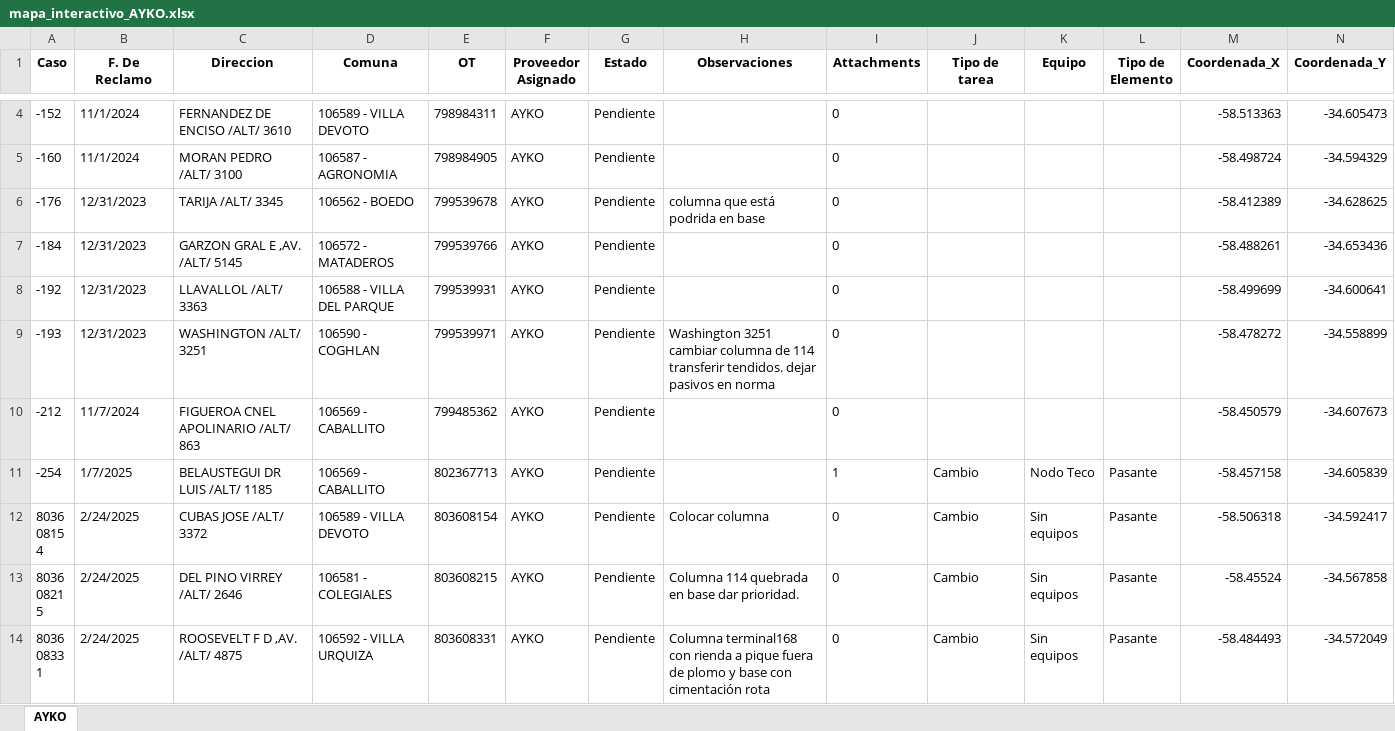
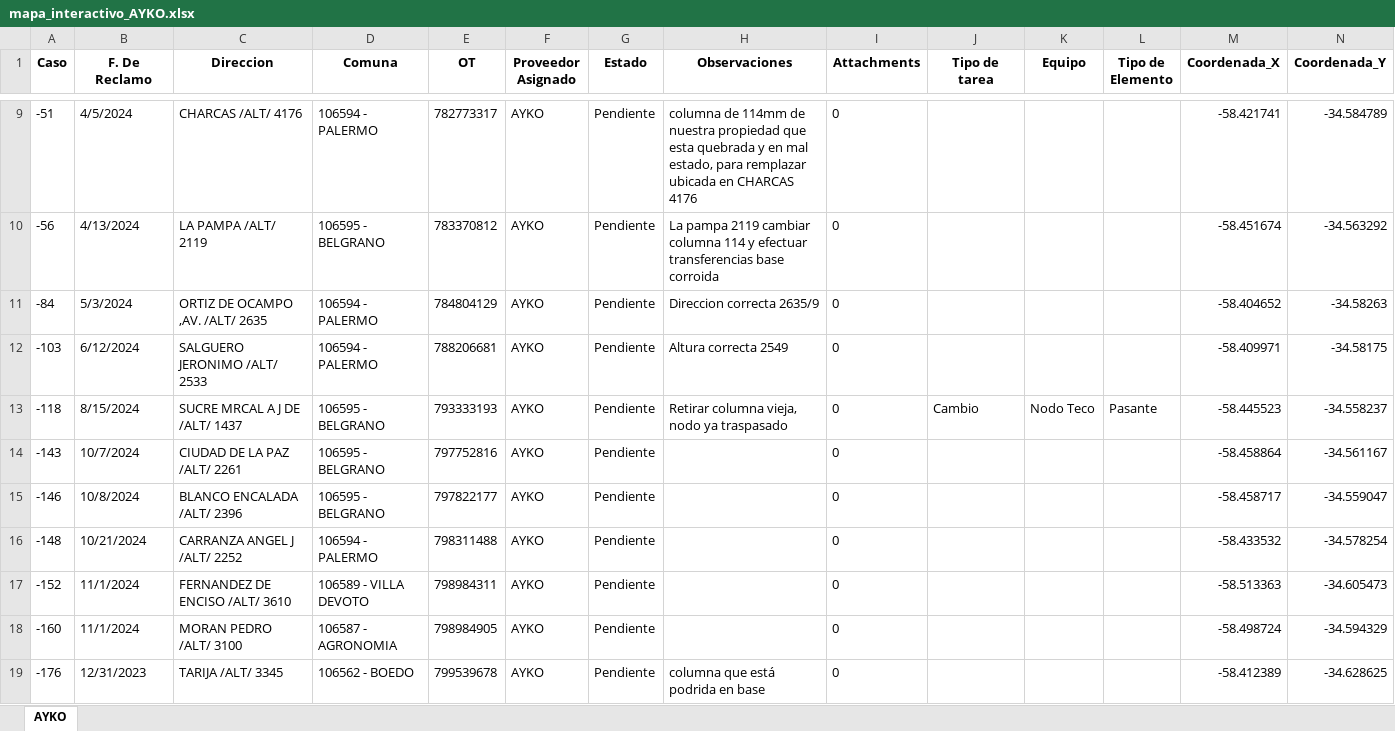
Before and after one commit to riv1matias/mapa_ayko, an Excel workbook: mapa_interactivo_AYKO.xlsx, sheet AYKO, drawn as a sheet; only a part is shown, gaps mark what is left out; the shorter side is filled out with more unchanged rows; values as stored, in another font and other column widths than the file's, no borders; the diff covers the shown part only; the diff names each change by its address in the sheet, - before the commit and + after, or states it on an @@ line.

```diff
--- a/mapa_interactivo_AYKO.xlsx (sheet AYKO)
+++ b/mapa_interactivo_AYKO.xlsx (sheet AYKO)
+row 9: -51 | 4/5/2024 | CHARCAS /ALT/ 4176 | 106594 - PALERMO | 782773317 | AYKO | Pendiente | columna de 114mm de nuestra propiedad que esta quebrada y en mal estado, para remplazar ubicada en CHARCAS 4176 | 0 |  |  |  | -58.421741 | -34.584789
+row 10: -56 | 4/13/2024 | LA PAMPA /ALT/ 2119 | 106595 - BELGRANO | 783370812 | AYKO | Pendiente | La pampa 2119 cambiar columna 114 y efectuar transferencias base corroida | 0 |  |  |  | -58.451674 | -34.563292
+row 11: -84 | 5/3/2024 | ORTIZ DE OCAMPO ,AV. /ALT/ 2635 | 106594 - PALERMO | 784804129 | AYKO | Pendiente | Direccion correcta 2635/9 | 0 |  |  |  | -58.404652 | -34.58263
+row 12: -103 | 6/12/2024 | SALGUERO JERONIMO /ALT/ 2533 | 106594 - PALERMO | 788206681 | AYKO | Pendiente | Altura correcta 2549 | 0 |  |  |  | -58.409971 | -34.58175
+row 13: -118 | 8/15/2024 | SUCRE MRCAL A J DE /ALT/ 1437 | 106595 - BELGRANO | 793333193 | AYKO | Pendiente | Retirar columna vieja, nodo ya traspasado | 0 | Cambio | Nodo Teco | Pasante | -58.445523 | -34.558237
+row 14: -143 | 10/7/2024 | CIUDAD DE LA PAZ /ALT/ 2261 | 106595 - BELGRANO | 797752816 | AYKO | Pendiente |  | 0 |  |  |  | -58.458864 | -34.561167
+row 15: -146 | 10/8/2024 | BLANCO ENCALADA /ALT/ 2396 | 106595 - BELGRANO | 797822177 | AYKO | Pendiente |  | 0 |  |  |  | -58.458717 | -34.559047
+row 16: -148 | 10/21/2024 | CARRANZA ANGEL J /ALT/ 2252 | 106594 - PALERMO | 798311488 | AYKO | Pendiente |  | 0 |  |  |  | -58.433532 | -34.578254
```
Also changed, not shown: 75 added rows elsewhere in this sheet, 1 other file.
